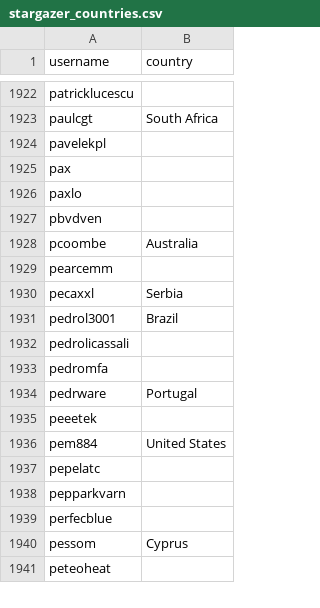
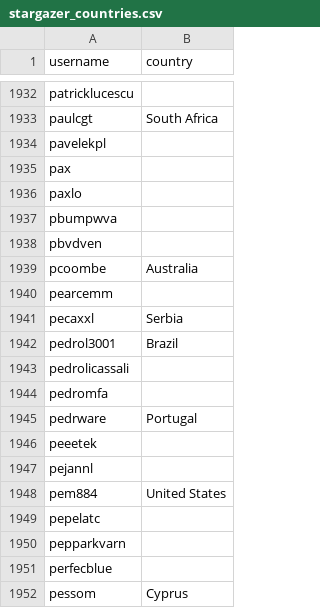
Before and after one commit to alexbelgium/hassio-addons, a CSV file: .github/stargazer_countries.csv, drawn as a sheet; only a part is shown, gaps mark what is left out; the shorter side is filled out with more unchanged rows; the diff covers the shown part only.

```diff
--- a/.github/stargazer_countries.csv
+++ b/.github/stargazer_countries.csv
@@ -1926,2 +1936,3 @@ pax,
 paxlo,
+pbumpwva,
 pbvdven,
@@ -1935,2 +1946,3 @@ pedrware,Portugal
 peeetek,
+pejannl,
 pem884,United States
```
Also changed, not shown: 10 added rows elsewhere in this file, 1 other file.
